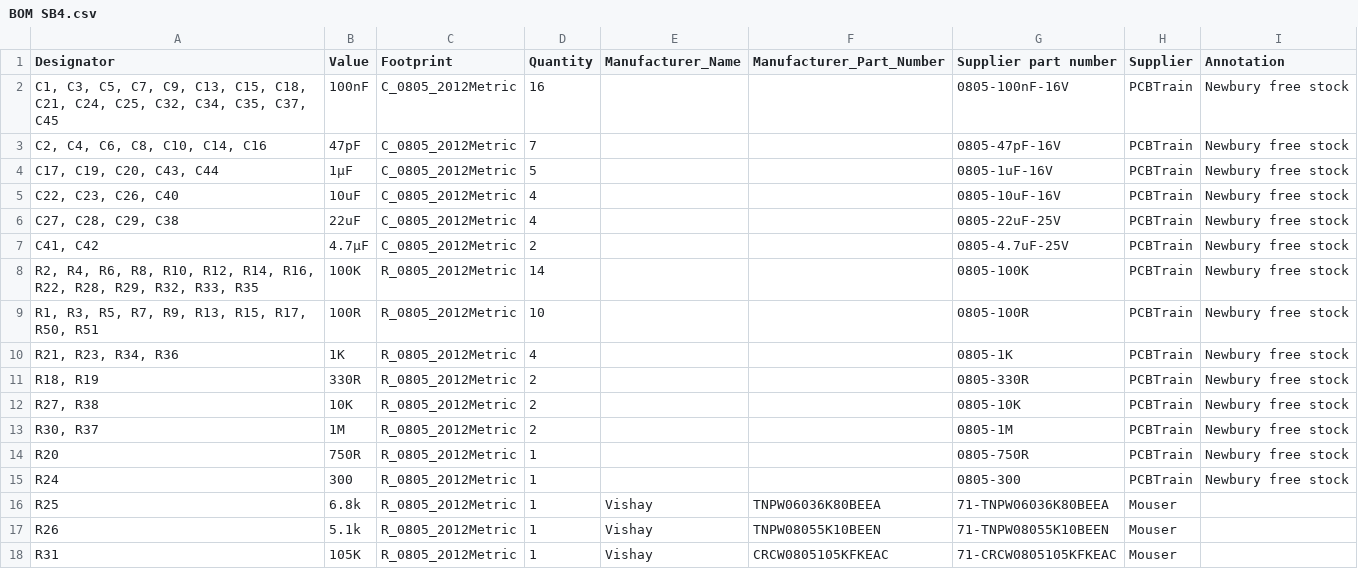
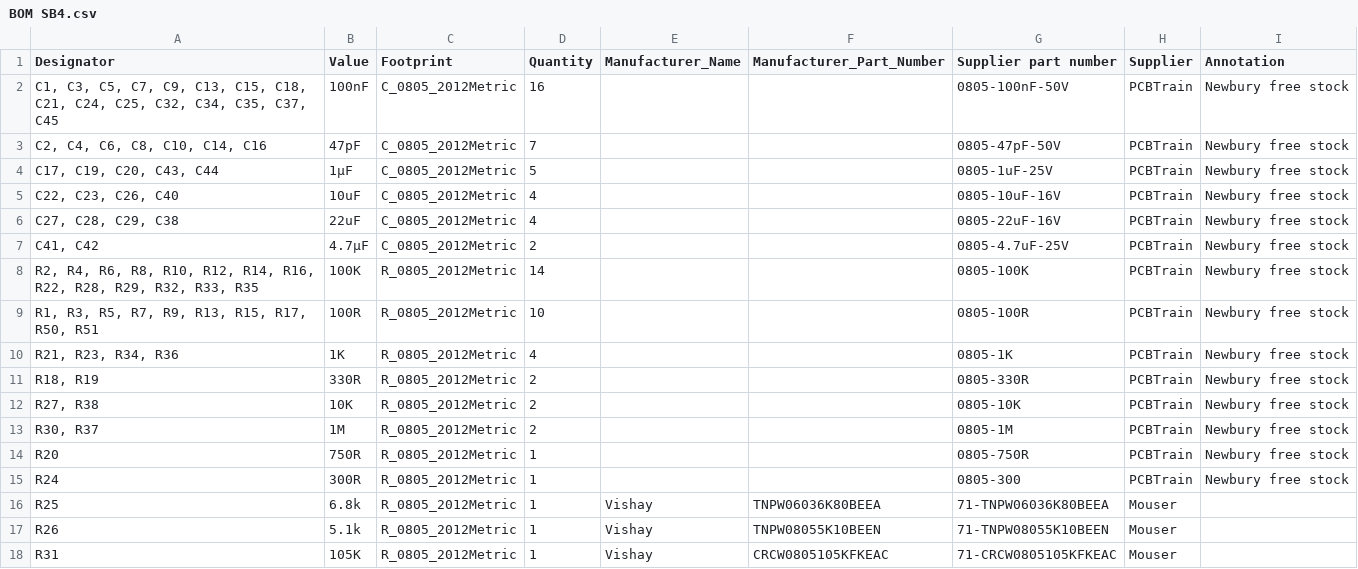
Before and after one commit to MarcosQOliva/SongBeam, a CSV file: Hardware/SongBeam4.0/bom/BOM SB4.csv, drawn as a sheet; only a part is shown.

Commit message:
bom fix

```diff
--- a/Hardware/SongBeam4.0/bom/BOM SB4.csv
+++ b/Hardware/SongBeam4.0/bom/BOM SB4.csv
@@ -1,7 +1,7 @@
 Designator,Value,Footprint,Quantity, Manufacturer_Name, Manufacturer_Part_Number,Supplier part number,Supplier,Annotation
-"C1, C3, C5, C7, C9, C13, C15, C18, C21, C24, C25, C32, C34, C35, C37, C45",100nF,C_0805_2012Metric,16,,,0805-100nF-16V,PCBTrain,Newbury free stock
-"C2, C4, C6, C8, C10, C14, C16",47pF,C_0805_2012Metric,7,,,0805-47pF-16V,PCBTrain,Newbury free stock
-"C17, C19, C20, C43, C44",1µF,C_0805_2012Metric,5,,,0805-1uF-16V,PCBTrain,Newbury free stock
+"C1, C3, C5, C7, C9, C13, C15, C18, C21, C24, C25, C32, C34, C35, C37, C45",100nF,C_0805_2012Metric,16,,,0805-100nF-50V,PCBTrain,Newbury free stock
+"C2, C4, C6, C8, C10, C14, C16",47pF,C_0805_2012Metric,7,,,0805-47pF-50V,PCBTrain,Newbury free stock
+"C17, C19, C20, C43, C44",1µF,C_0805_2012Metric,5,,,0805-1uF-25V,PCBTrain,Newbury free stock
 "C22, C23, C26, C40",10uF,C_0805_2012Metric,4,,,0805-10uF-16V,PCBTrain,Newbury free stock
-"C27, C28, C29, C38",22uF,C_0805_2012Metric,4,,,0805-22uF-25V,PCBTrain,Newbury free stock
+"C27, C28, C29, C38",22uF,C_0805_2012Metric,4,,,0805-22uF-16V,PCBTrain,Newbury free stock
 "C41, C42",4.7µF,C_0805_2012Metric,2,,,0805-4.7uF-25V,PCBTrain,Newbury free stock
@@ -14,3 +14,3 @@ Designator,Value,Footprint,Quantity, Manufacturer_Name, Manufacturer_Part_Number
 R20,750R,R_0805_2012Metric,1,,,0805-750R,PCBTrain,Newbury free stock
-R24,300,R_0805_2012Metric,1,,,0805-300,PCBTrain,Newbury free stock
+R24,300R,R_0805_2012Metric,1,,,0805-300,PCBTrain,Newbury free stock
 R25,6.8k,R_0805_2012Metric,1,Vishay,TNPW06036K80BEEA ,71-TNPW06036K80BEEA ,Mouser,
```
